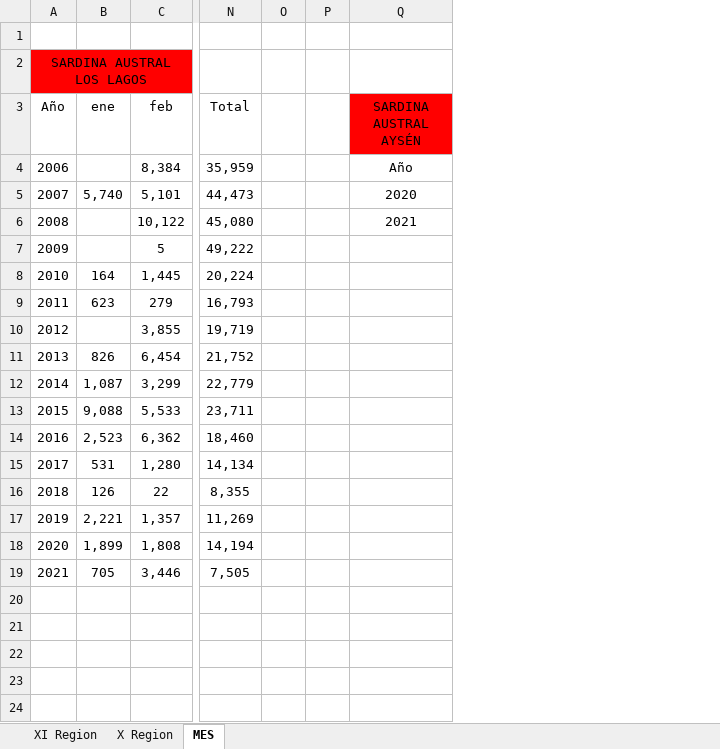
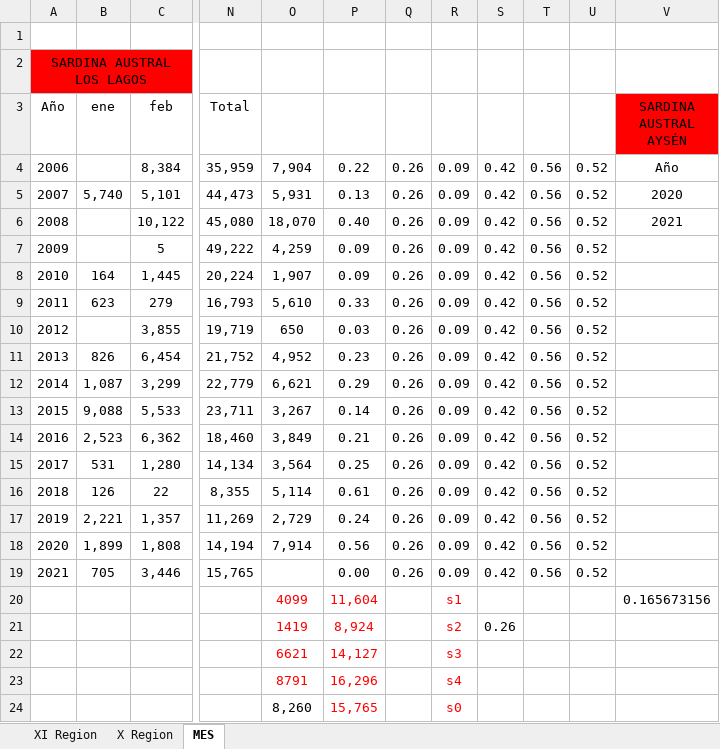
Before and after one commit to mariazuba/SARAULAGOS_0921_CBA2022, an Excel workbook: Datos_a_Junio/DESEMBARQUE_agosto.xlsx, sheet MES, drawn as a sheet; only a part is shown, gaps mark what is left out; values as stored, in another font and other column widths than the file's, no borders; charts and pictures not drawn; removed rows and columns are numbered as before the commit, all else as after; rows hold the shown columns only; the diff names each change by its address in the sheet, - before the commit and + after, or states it on an @@ line.

Commit message:
Datos actualizados a junio 2021 (30/8/2021)

```diff
--- a/Datos_a_Junio/DESEMBARQUE_agosto.xlsx (sheet MES)
+++ b/Datos_a_Junio/DESEMBARQUE_agosto.xlsx (sheet MES)
-column O, empty
-column P, empty
+column O, rows 4-18: 7,904 | 5,931 | 18,070 | 4,259 | 1,907 | 5,610 | 650 | 4,952 | 6,621 | 3,267 | 3,849 | 3,564 | 5,114 | 2,729 | 7,914
+column P, rows 4-19: 0.22 | 0.13 | 0.40 | 0.09 | 0.09 | 0.33 | 0.03 | 0.23 | 0.29 | 0.14 | 0.21 | 0.25 | 0.61 | 0.24 | 0.56 | 0.00
+column Q, rows 4-19: all 0.26
+column R, rows 4-19: all 0.09
+column S, rows 4-19: all 0.42
+column T, rows 4-19: all 0.56
+column U, rows 4-19: all 0.52
-N19 (Total): 7,505
+N19 (Total): 15,765
+row 20:  |  |  |  | 4099 | 11,604 |  | s1 |  |  |  | 0.165673156
+row 21:  |  |  |  | 1419 | 8,924 |  | s2 | 0.26
+row 22:  |  |  |  | 6621 | 14,127 |  | s3
+row 23:  |  |  |  | 8791 | 16,296 |  | s4
+row 24:  |  |  |  | 8,260 | 15,765 |  | s0
```
Also changed, not shown: formulas that keep their value, charts or pictures, 3 other files.
